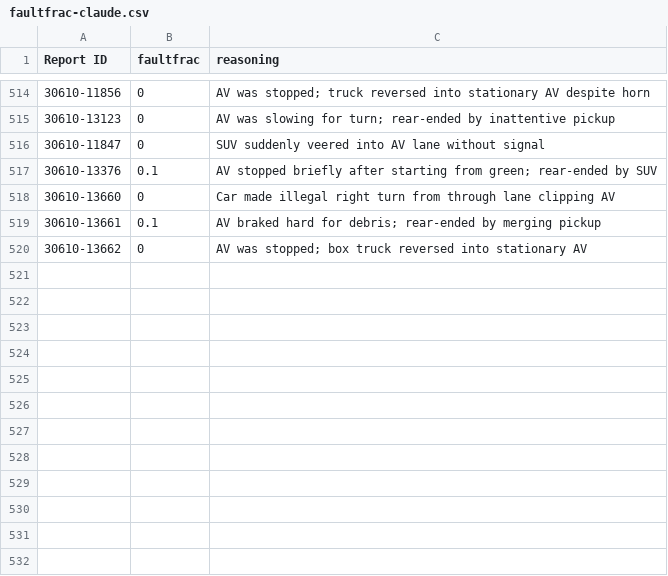
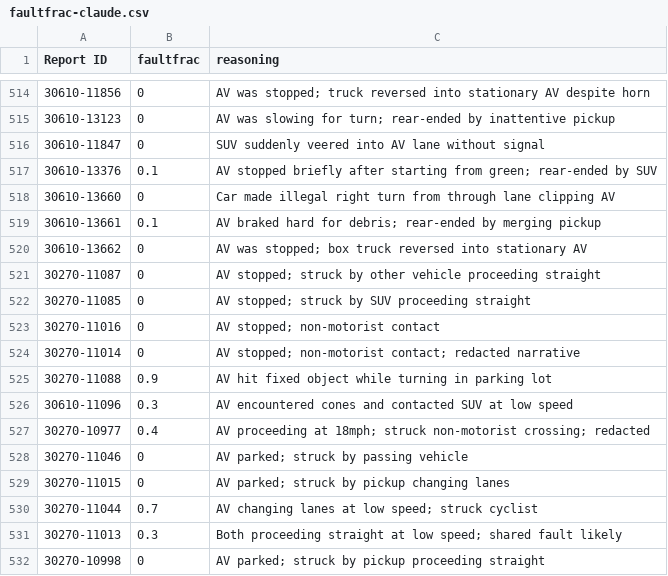
Before and after one commit to dreeves/crashla, a CSV file: faultfrac-claude.csv, drawn as a sheet; only a part is shown, gaps mark what is left out.

```diff
--- a/faultfrac-claude.csv
+++ b/faultfrac-claude.csv
@@ -520 +520,13 @@ Report ID,faultfrac,reasoning
 30610-13662,0,AV was stopped; box truck reversed into stationary AV
+30270-11087,0,AV stopped; struck by other vehicle proceeding straight
+30270-11085,0,AV stopped; struck by SUV proceeding straight
+30270-11016,0,AV stopped; non-motorist contact
+30270-11014,0,AV stopped; non-motorist contact; redacted narrative
+30270-11088,0.9,AV hit fixed object while turning in parking lot
+30610-11096,0.3,AV encountered cones and contacted SUV at low speed
+30270-10977,0.4,AV proceeding at 18mph; struck non-motorist crossing; redacted
+30270-11046,0,AV parked; struck by passing vehicle
+30270-11015,0,AV parked; struck by pickup changing lanes
+30270-11044,0.7,AV changing lanes at low speed; struck cyclist
+30270-11013,0.3,Both proceeding straight at low speed; shared fault likely
+30270-10998,0,AV parked; struck by pickup proceeding straight
```
Also changed, not shown: faultfrac-codex.csv, faultfrac-gemini.csv, 4 other files.
